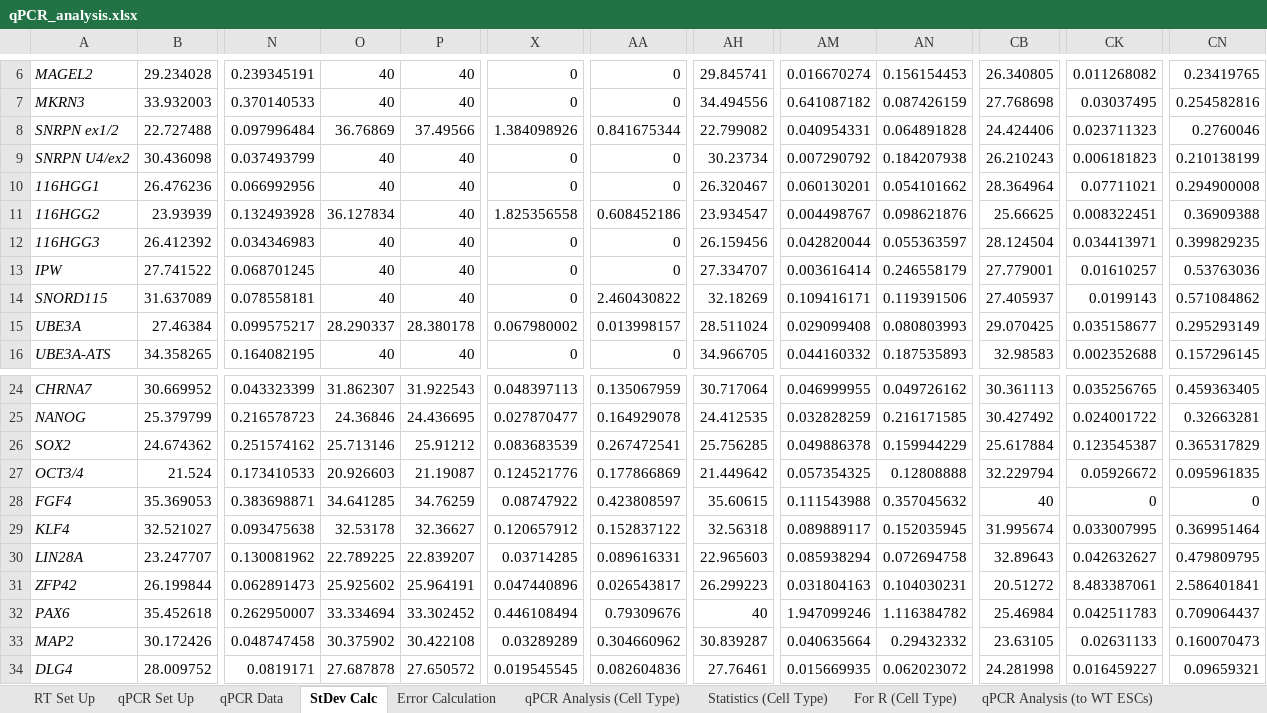
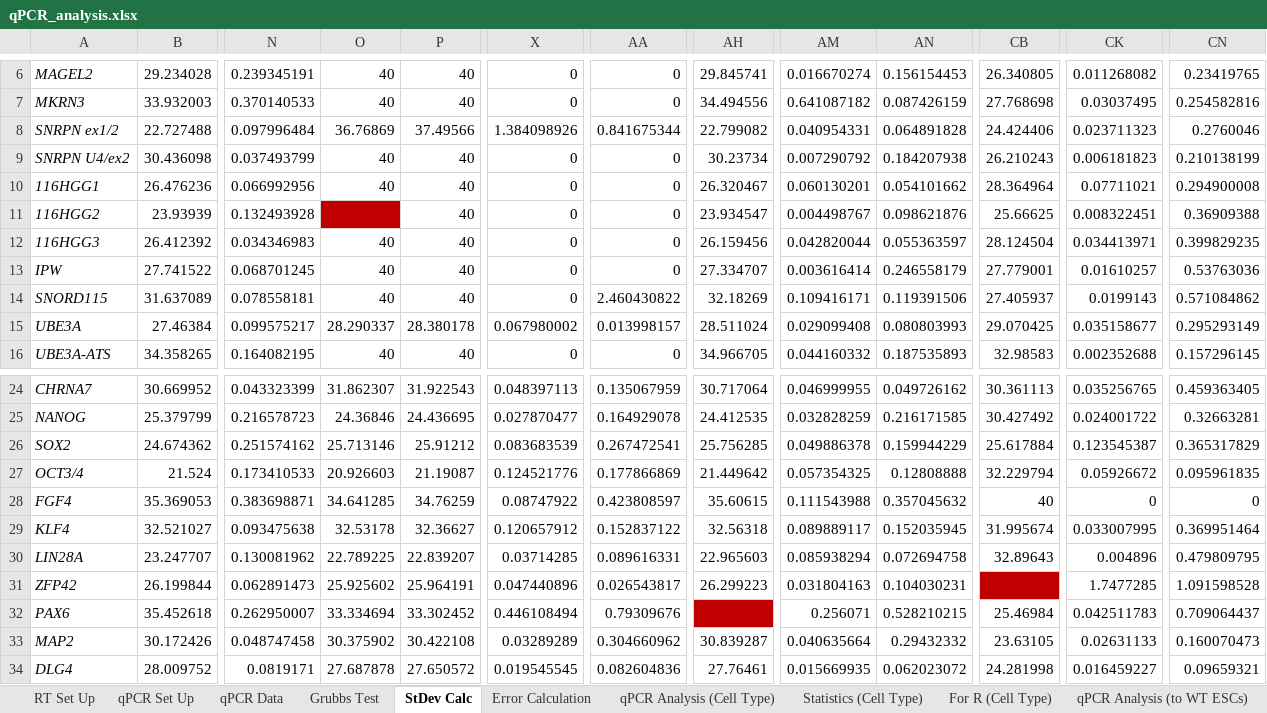
Before and after one commit to rachelgilmore/qPCRanalysis, an Excel workbook: qPCR_analysis.xlsx, sheet StDev Calc, drawn as a sheet; only a part is shown, gaps mark what is left out; values as stored, in another font and other column widths than the file's, no borders; the diff names each change by its address in the sheet, - before the commit and + after, or states it on an @@ line.

```diff
--- a/qPCR_analysis.xlsx (sheet StDev Calc)
+++ b/qPCR_analysis.xlsx (sheet StDev Calc)
+sheet tab: Grubbs Test
-O11: 36.127834
+O11: (empty)
-O11 fill: none
+O11 fill: #C00000
-X11: 1.825356558
+X11: 0
-AA11: 0.608452186
+AA11: 0
-CK30: 0.042632627
+CK30: 0.004896
-CB31: 20.51272
+CB31: (empty)
-CB31 fill: none
+CB31 fill: #C00000
-CK31: 8.483387061
+CK31: 1.7477285
-CN31: 2.586401841
+CN31: 1.091598528
-AH32: 40
+AH32: (empty)
-AH32 fill: none
+AH32 fill: #C00000
-AM32: 1.947099246
+AM32: 0.256071
-AN32: 1.116384782
+AN32: 0.528210215
```
Also changed, not shown: sheet Statistics (Cell Type), sheet Statistics (to WT ESCs), sheet For R (Cell Type), sheet For R (to WT ESCs), sheet qPCR Analysis (to WT ESCs), sheet qPCR Analysis (Cell Type), 1 more sheet, formulas that keep their value, 3 other files.
